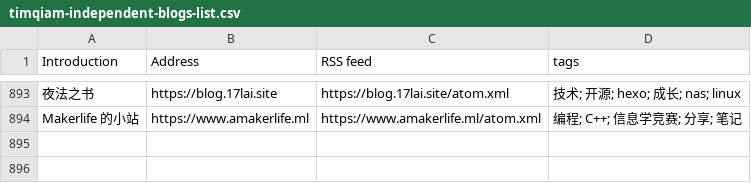
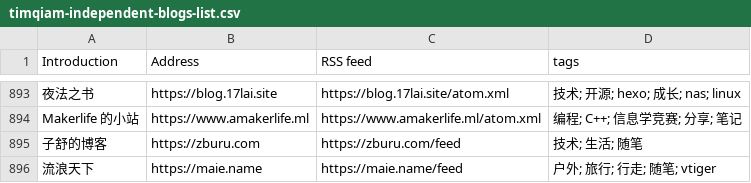
Before and after one commit to saveweb/rss-list-upstream, a CSV file: timqiam-independent-blogs-list.csv, drawn as a sheet; only a part is shown, gaps mark what is left out; the diff names each change by its address in the sheet, - before the commit and + after, or states it on an @@ line.

```diff
--- a/timqiam-independent-blogs-list.csv
+++ b/timqiam-independent-blogs-list.csv
+row 895: 子舒的博客 | https://zburu.com | https://zburu.com/feed | 技术; 生活; 随笔
+row 896: 流浪天下 | https://maie.name | https://maie.name/feed | 户外; 旅行; 行走; 随笔; vtiger
```
Also changed, not shown: 2 other files.
